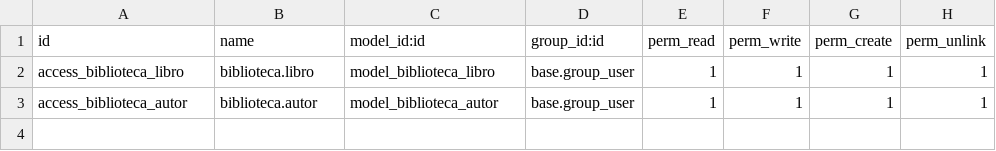
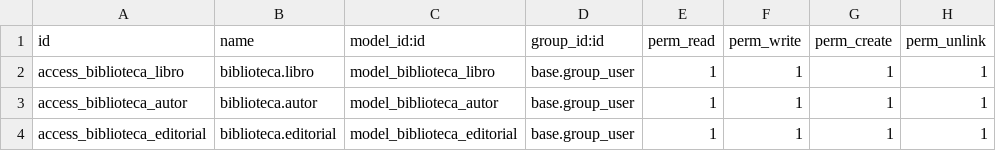
Before and after one commit to LaJoseth2005/Biblioteca_Domenica_Carrera, a CSV file: biblioteca/security/ir.model.access.csv, drawn as a sheet; the diff names each change by its address in the sheet, - before the commit and + after, or states it on an @@ line.

```diff
--- a/biblioteca/security/ir.model.access.csv
+++ b/biblioteca/security/ir.model.access.csv
+row 4: access_biblioteca_editorial | biblioteca.editorial | model_biblioteca_editorial | base.group_user | 1 | 1 | 1 | 1
```
Also changed, not shown: 2 other files.
